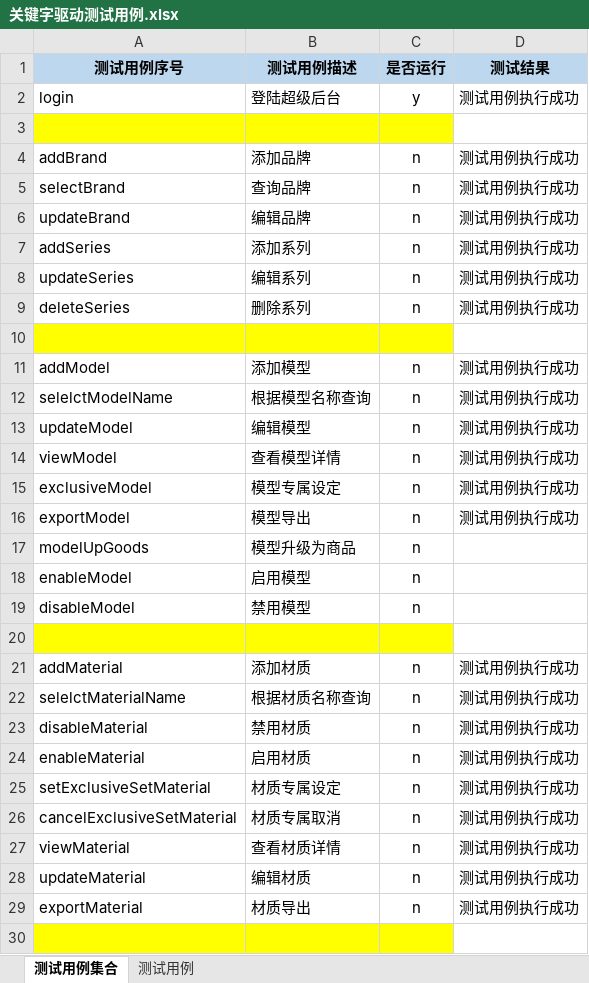
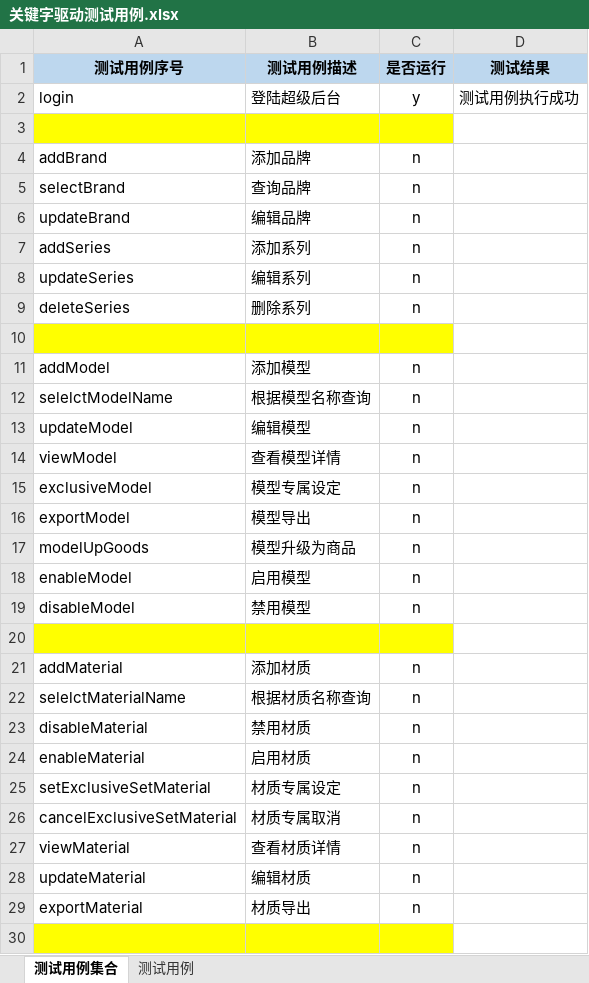
Before and after one commit to Luojhtesting/WEBKeywordsFramework, an Excel workbook: src/main/java/org/keywordsFramework/data/关键字驱动测试用例.xlsx, sheet 测试用例集合, drawn as a sheet; only a part is shown; values as stored, in another font and other column widths than the file's, no borders; the diff covers the shown part only; the diff names each change by its address in the sheet, - before the commit and + after, or states it on an @@ line.

```diff
--- a/src/main/java/org/keywordsFramework/data/关键字驱动测试用例.xlsx (sheet 测试用例集合)
+++ b/src/main/java/org/keywordsFramework/data/关键字驱动测试用例.xlsx (sheet 测试用例集合)
-D4:D9 (测试结果): 测试用例执行成功
+D4:D9 (测试结果): (empty)
-D11:D16 (测试结果): 测试用例执行成功
+D11:D16 (测试结果): (empty)
-D21:D29 (测试结果): 测试用例执行成功
+D21:D29 (测试结果): (empty)
```
Also changed, not shown: 10 edited cells elsewhere in this sheet, sheet 测试用例, 1 other file.
